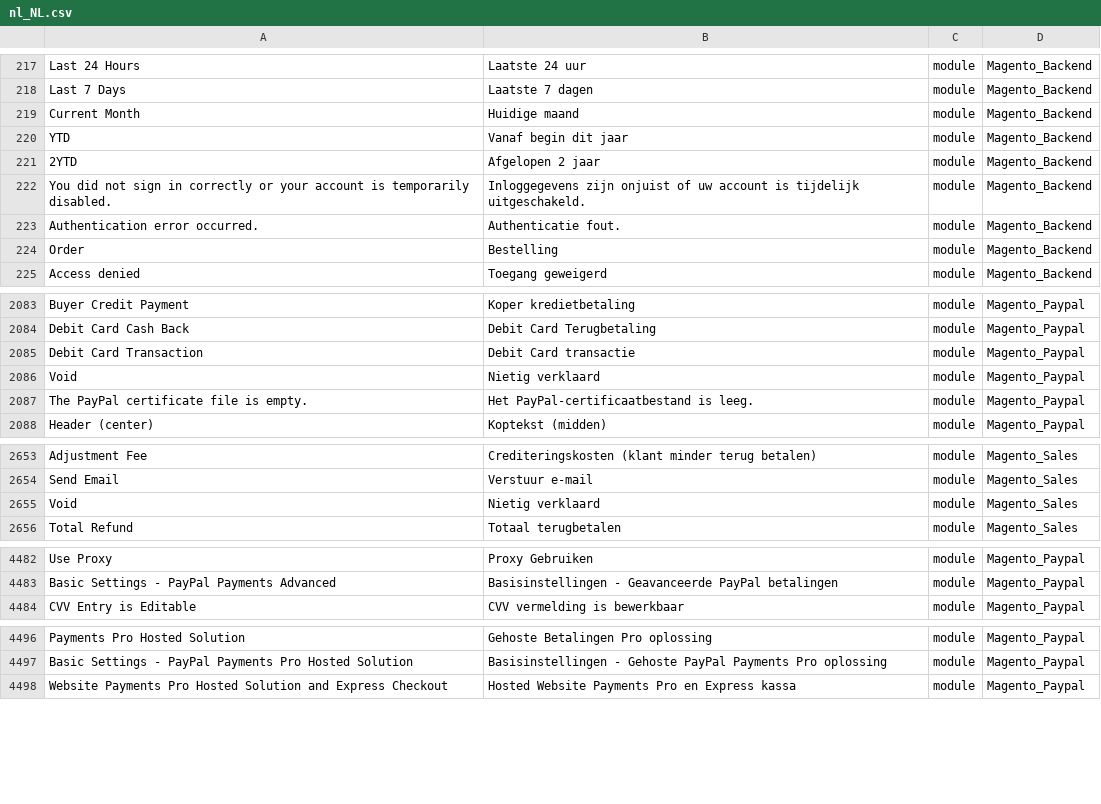
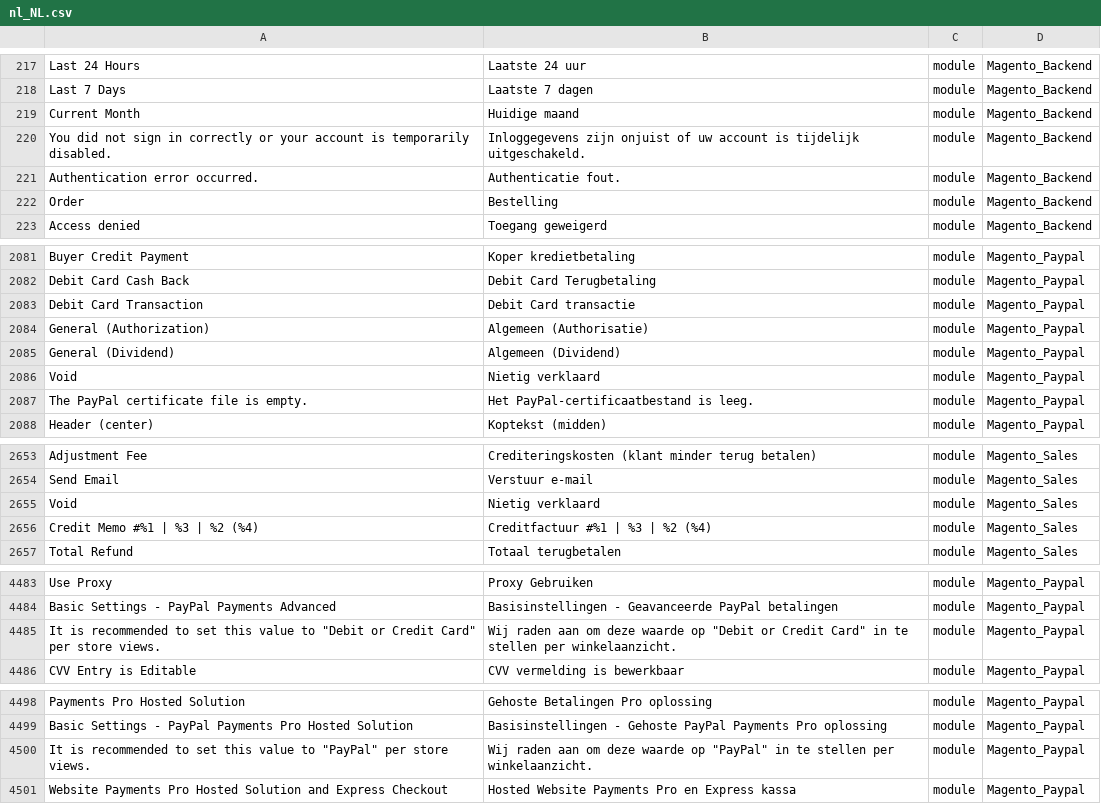
Before and after one commit to rakibabu/language_nl_nl, a CSV file: nl_NL.csv, drawn as a sheet; only a part is shown, gaps mark what is left out; removed rows and columns are numbered as before the commit, all else as after; the diff covers the shown part only; the diff names each change by its address in the sheet, - before the commit and + after, or states it on an @@ line.

```diff
--- a/nl_NL.csv
+++ b/nl_NL.csv
-row 220: YTD | Vanaf begin dit jaar | module | Magento_Backend
-row 221: 2YTD | Afgelopen 2 jaar | module | Magento_Backend
+row 2084: General (Authorization) | Algemeen (Authorisatie) | module | Magento_Paypal
+row 2085: General (Dividend) | Algemeen (Dividend) | module | Magento_Paypal
+row 2656: Credit Memo #%1 | %3 | %2 (%4) | Creditfactuur #%1 | %3 | %2 (%4) | module | Magento_Sales
+row 4485: It is recommended to set this value to "Debit or Credit Card" per store views. | Wij raden aan om deze waarde op "Debit or Credit Card" in te stellen per winkelaanzicht. | module | Magento_Paypal
+row 4500: It is recommended to set this value to "PayPal" per store views. | Wij raden aan om deze waarde op "PayPal" in te stellen per winkelaanzicht. | module | Magento_Paypal
```
Also changed, not shown: 129 edited cells elsewhere in this file, 1 other file.
